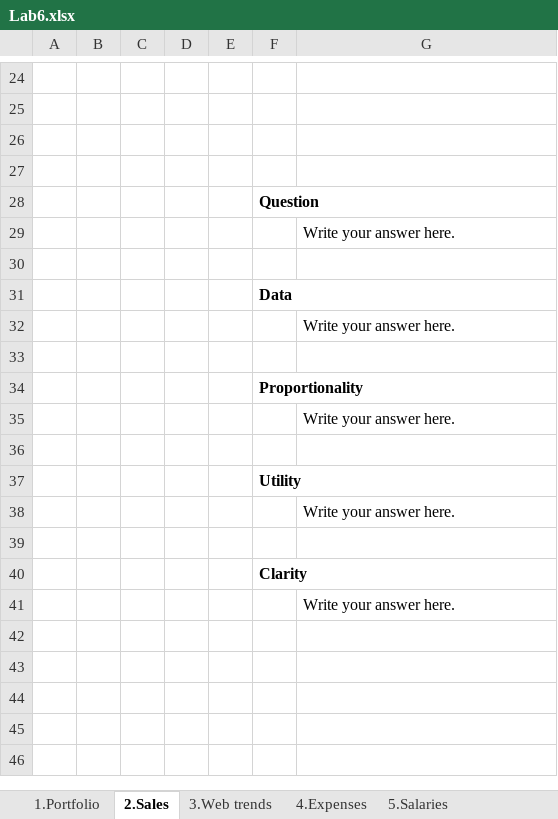
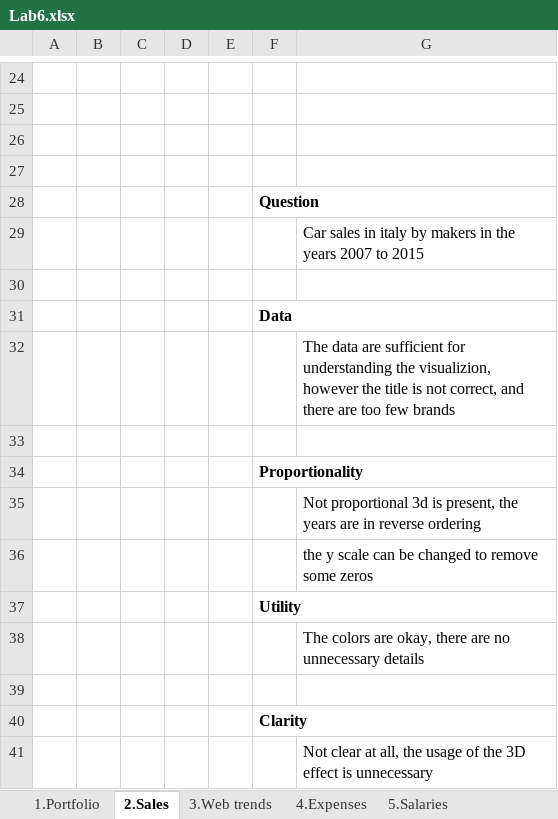
Before and after one commit to Nuzz23/01TXASM-Data-management-and-visualization, an Excel workbook: Labs/L06/Lab6.xlsx, sheet 2.Sales, drawn as a sheet; only a part is shown, gaps mark what is left out; values as stored, in another font and other column widths than the file's, no borders; charts and pictures not drawn; the diff names each change by its address in the sheet, - before the commit and + after, or states it on an @@ line.

```diff
--- a/Labs/L06/Lab6.xlsx (sheet 2.Sales)
+++ b/Labs/L06/Lab6.xlsx (sheet 2.Sales)
-G29: Write your answer here.
+G29: Car sales in italy by makers in the years 2007 to 2015
-G32: Write your answer here.
+G32: The data are sufficient for understanding the visualizion, however the title is not correct, and there are too few brands
-G35: Write your answer here.
+G35: Not proportional 3d is present, the years are in reverse ordering
-G36: (empty)
+G36: the y scale can be changed to remove some zeros
-G38: Write your answer here.
+G38: The colors are okay, there are no unnecessary details
-G41: Write your answer here.
+G41: Not clear at all, the usage of the 3D effect is unnecessary
```
Also changed, not shown: sheet 3.Web trends, sheet 5.Salaries, sheet 4.Expenses, sheet 1.Portfolio, charts or pictures.
